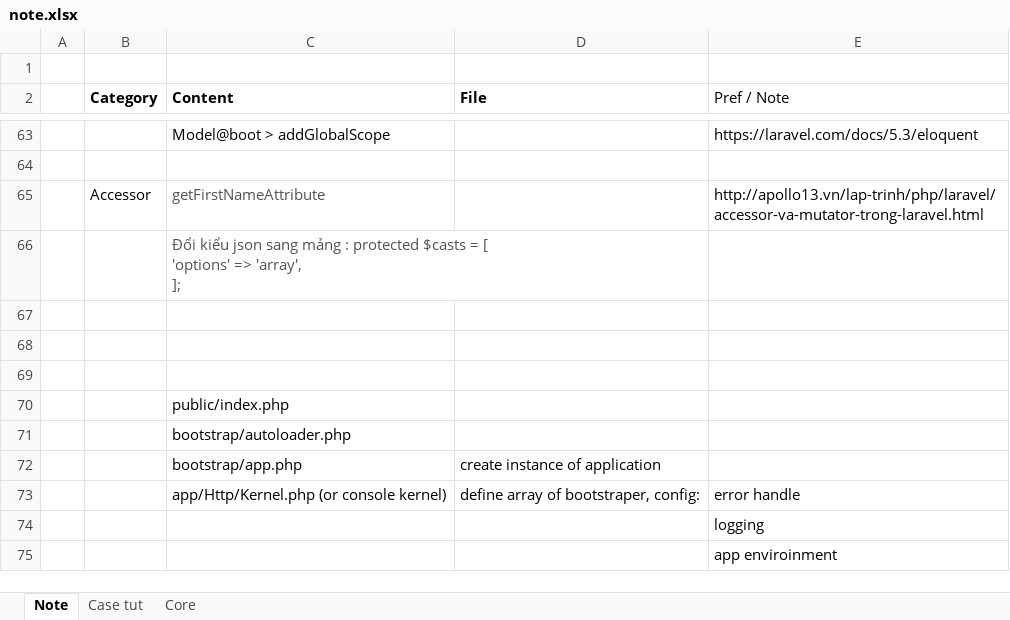
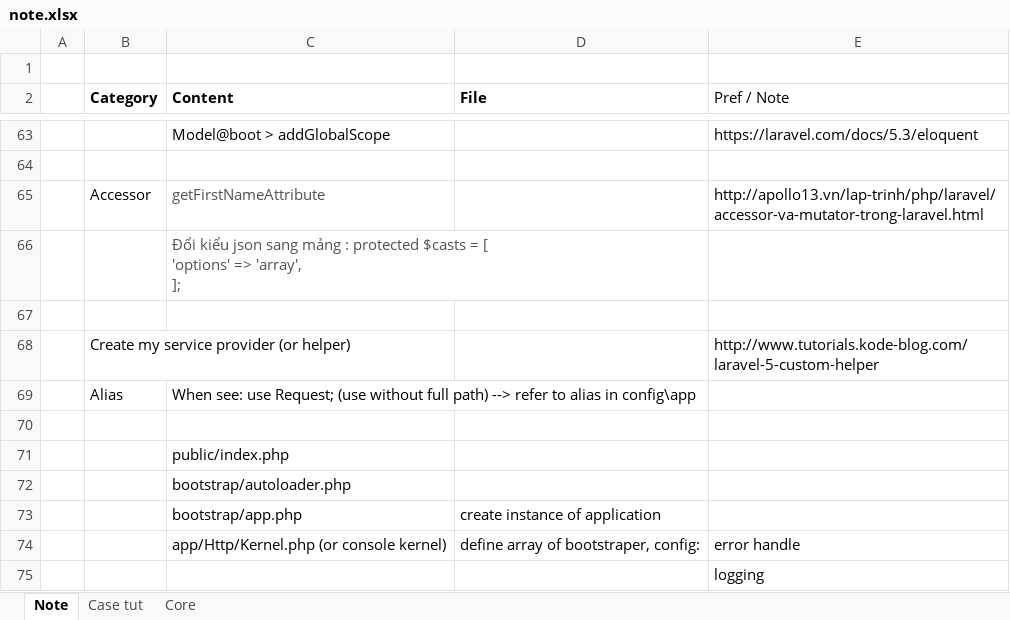
Before and after one commit to haodc123/Laravel_blog, an Excel workbook: note.xlsx, sheet Note, drawn as a sheet; only a part is shown, gaps mark what is left out; the shorter side is filled out with more unchanged rows; values as stored, in another font and other column widths than the file's, no borders; the diff names each change by its address in the sheet, - before the commit and + after, or states it on an @@ line.

```diff
--- a/note.xlsx (sheet Note)
+++ b/note.xlsx (sheet Note)
-row 68: (empty)
+row 68:  | Create my service provider (or helper) |  |  | http://www.tutorials.kode-blog.com/laravel-5-custom-helper
+row 69:  | Alias | When see: use Request; (use without full path) --> refer to alias in config\app
```
Also changed, not shown: 13 other files.
